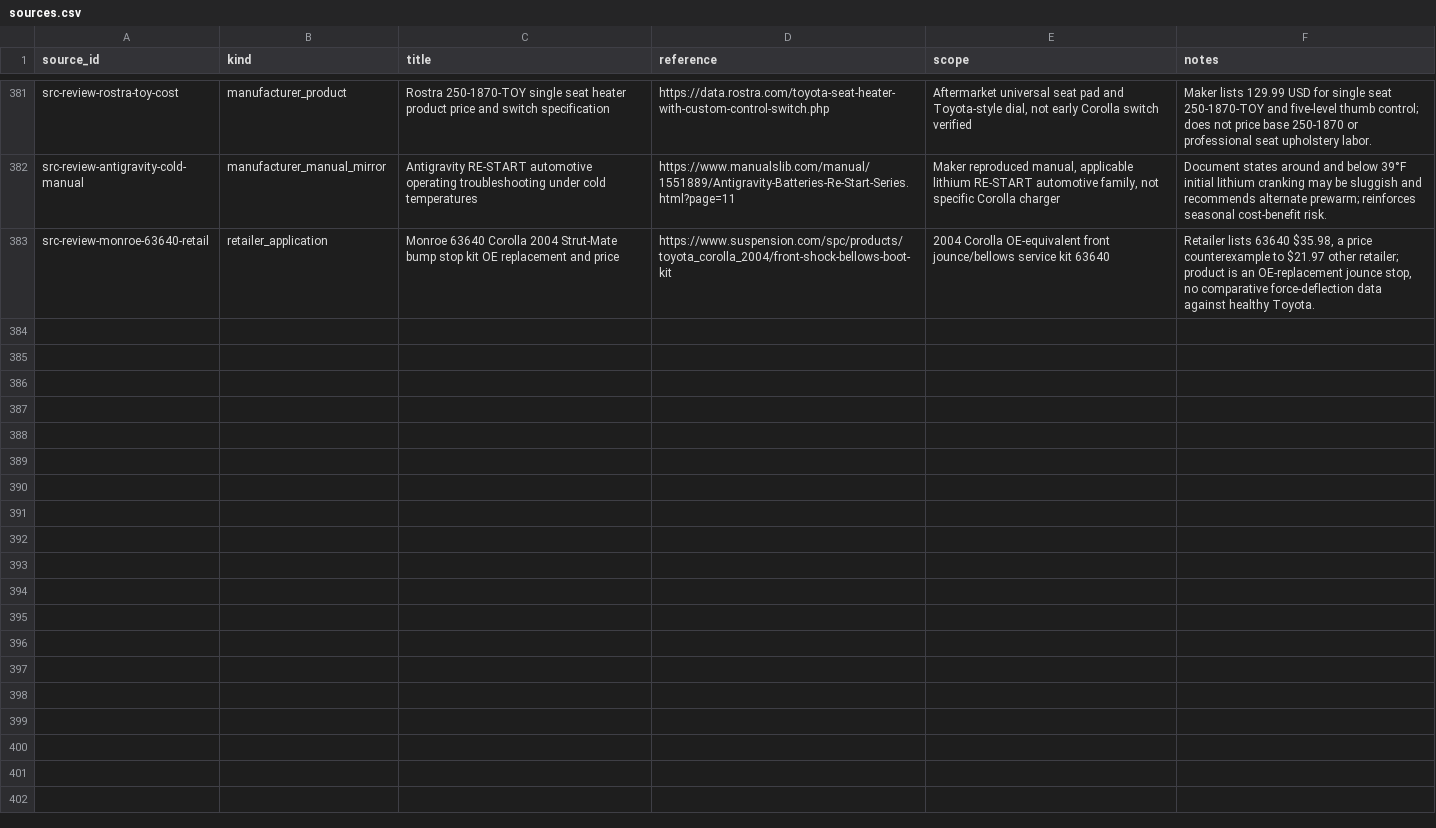
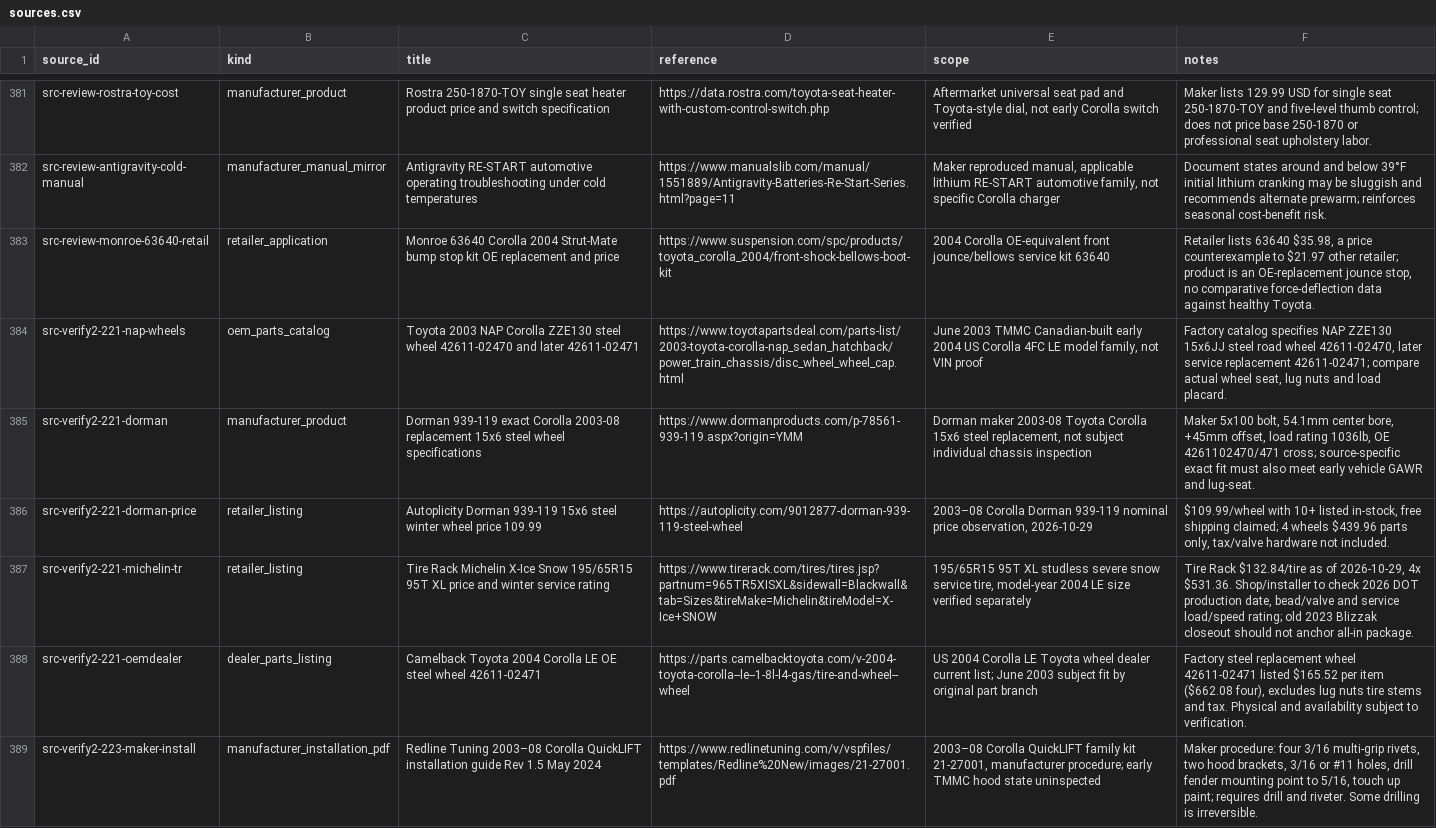
Before and after one commit to 79cbd8hmgj-wq/Felicity, a CSV file: database/sources.csv, drawn as a sheet; only a part is shown, gaps mark what is left out; the diff covers the shown part only; the diff names each change by its address in the sheet, - before the commit and + after, or states it on an @@ line.

Commit message:
research: authenticate early NAP winter wheels, rear HVAC carpet and installation economics

```diff
--- a/database/sources.csv
+++ b/database/sources.csv
+row 384: src-verify2-221-nap-wheels | oem_parts_catalog | Toyota 2003 NAP Corolla ZZE130 steel wheel 42611-02470 and later 42611-02471 | https://www.toyotapartsdeal.com/parts-list/2003-toyota-corolla-nap_sedan_hatchback/power_train_chassis/disc_wheel_wheel_cap.html | June 2003 TMMC Canadian-built early 2004 US Corolla 4FC LE model family, not VIN proof | Factory catalog specifies NAP ZZE130 15x6JJ steel road wheel 42611-02470, later service replacement 42611-02471; compare actual wheel seat, lug nuts and load placard.
+row 385: src-verify2-221-dorman | manufacturer_product | Dorman 939-119 exact Corolla 2003-08 replacement 15x6 steel wheel specifications | https://www.dormanproducts.com/p-78561-939-119.aspx?origin=YMM | Dorman maker 2003-08 Toyota Corolla 15x6 steel replacement, not subject individual chassis inspection | Maker 5x100 bolt, 54.1mm center bore, +45mm offset, load rating 1036lb, OE 4261102470/471 cross; source-specific exact fit must also meet early vehicle GAWR and lug-seat.
+row 386: src-verify2-221-dorman-price | retailer_listing | Autoplicity Dorman 939-119 15x6 steel winter wheel price 109.99 | https://autoplicity.com/9012877-dorman-939-119-steel-wheel | 2003–08 Corolla Dorman 939-119 nominal price observation, 2026-10-29 | $109.99/wheel with 10+ listed in-stock, free shipping claimed; 4 wheels $439.96 parts only, tax/valve hardware not included.
+row 387: src-verify2-221-michelin-tr | retailer_listing | Tire Rack Michelin X-Ice Snow 195/65R15 95T XL price and winter service rating | https://www.tirerack.com/tires/tires.jsp?partnum=965TR5XISXL&sidewall=Blackwall&tab=Sizes&tireMake=Michelin&tireModel=X-Ice+SNOW | 195/65R15 95T XL studless severe snow service tire, model-year 2004 LE size verified separately | Tire Rack $132.84/tire as of 2026-10-29, 4x $531.36. Shop/installer to check 2026 DOT production date, bead/valve and service load/speed rating; old 2023 Blizzak closeout should not anchor all-in package.
+row 388: src-verify2-221-oemdealer | dealer_parts_listing | Camelback Toyota 2004 Corolla LE OE steel wheel 42611-02471 | https://parts.camelbacktoyota.com/v-2004-toyota-corolla--le--1-8l-l4-gas/tire-and-wheel--wheel | US 2004 Corolla LE Toyota wheel dealer current list; June 2003 subject fit by original part branch | Factory steel replacement wheel 42611-02471 listed $165.52 per item ($662.08 four), excludes lug nuts tire stems and tax. Physical and availability subject to verification.
+row 389: src-verify2-223-maker-install | manufacturer_installation_pdf | Redline Tuning 2003–08 Corolla QuickLIFT installation guide Rev 1.5 May 2024 | https://www.redlinetuning.com/v/vspfiles/templates/Redline%20New/images/21-27001.pdf | 2003–08 Corolla QuickLIFT family kit 21-27001, manufacturer procedure; early TMMC hood state uninspected | Maker procedure: four 3/16 multi-grip rivets, two hood brackets, 3/16 or #11 holes, drill fender mounting point to 5/16, touch up paint; requires drill and riveter. Some drilling is irreversible.
```
Also changed, not shown: 5 added rows elsewhere in this file.
